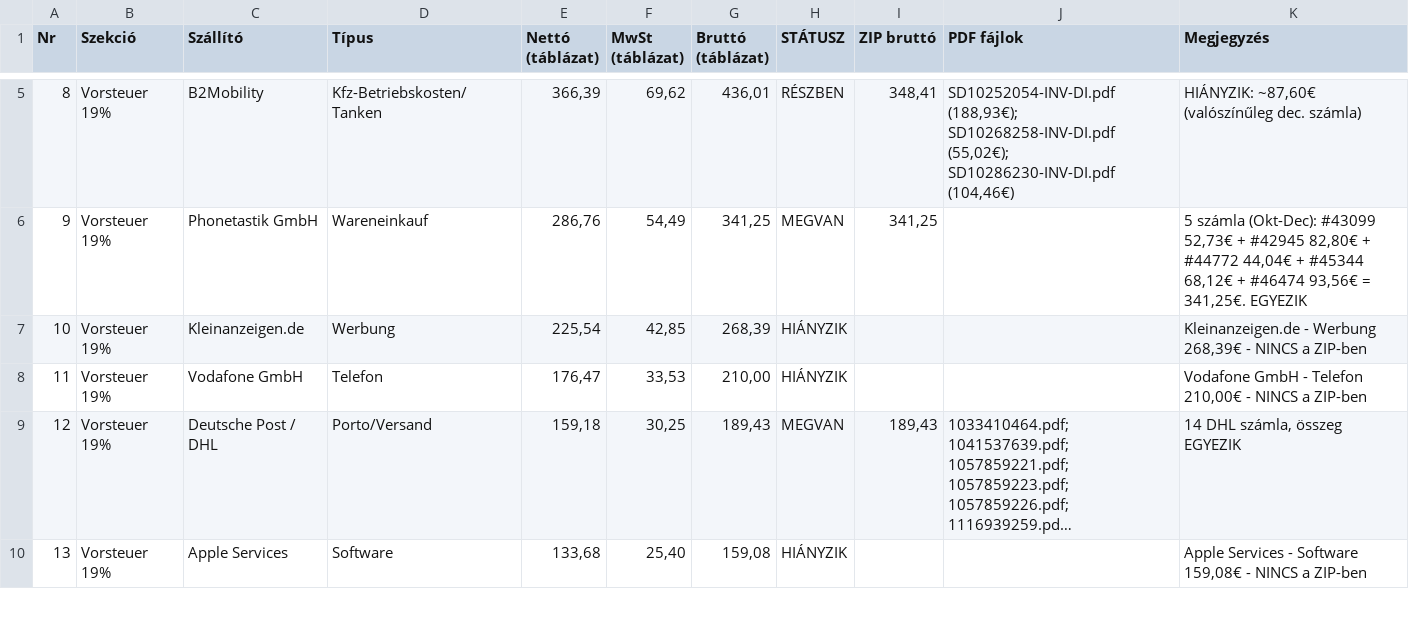
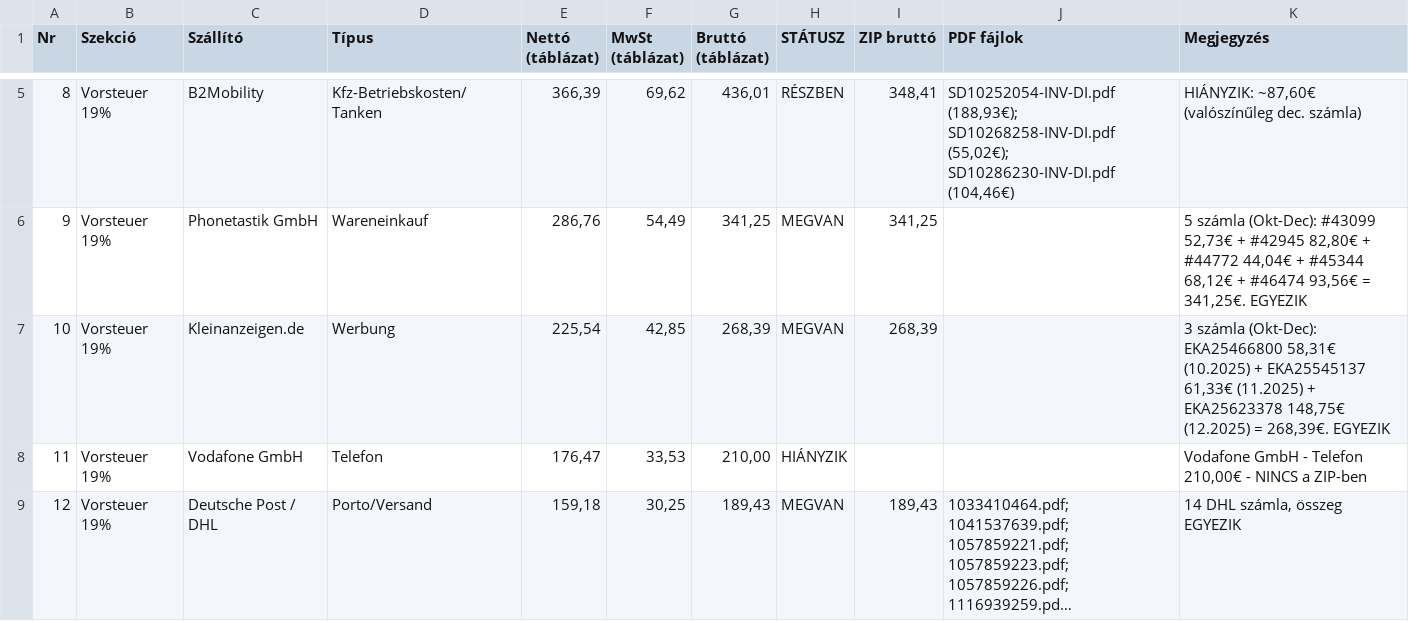
Before and after one commit to Erepairshop/punktepass-code, a CSV file: invoice/invoices_summary.csv, drawn as a sheet; only a part is shown, gaps mark what is left out; the shorter side is filled out with more unchanged rows; long unchanged cells end in ….

```diff
--- a/invoice/invoices_summary.csv
+++ b/invoice/invoices_summary.csv
@@ -6,3 +6,3 @@
 9;Vorsteuer 19%;Phonetastik GmbH;Wareneinkauf;286,76;54,49;341,25;MEGVAN;341,25;;5 számla (Okt-Dec): #43099 52,73€ + #42945 82,80€ + #44772 44,04€ + #45344 68,12€ + #46474 93,56€ = 341,25€. EGYEZIK
-10;Vorsteuer 19%;Kleinanzeigen.de;Werbung;225,54;42,85;268,39;HIÁNYZIK;;;Kleinanzeigen.de - Werbung 268,39€ - NINCS a ZIP-ben
+10;Vorsteuer 19%;Kleinanzeigen.de;Werbung;225,54;42,85;268,39;MEGVAN;268,39;;3 számla (Okt-Dec): EKA25466800 58,31€ (10.2025) + EKA25545137 61,33€ (11.2025) + EKA25623378 148,75€ (12.2025) = 268,39€. EGYEZIK
 11;Vorsteuer 19%;Vodafone GmbH;Telefon;176,47;33,53;210,00;HIÁNYZIK;;;Vodafone GmbH - Telefon 210,00€ - NINCS a ZIP-ben
```
